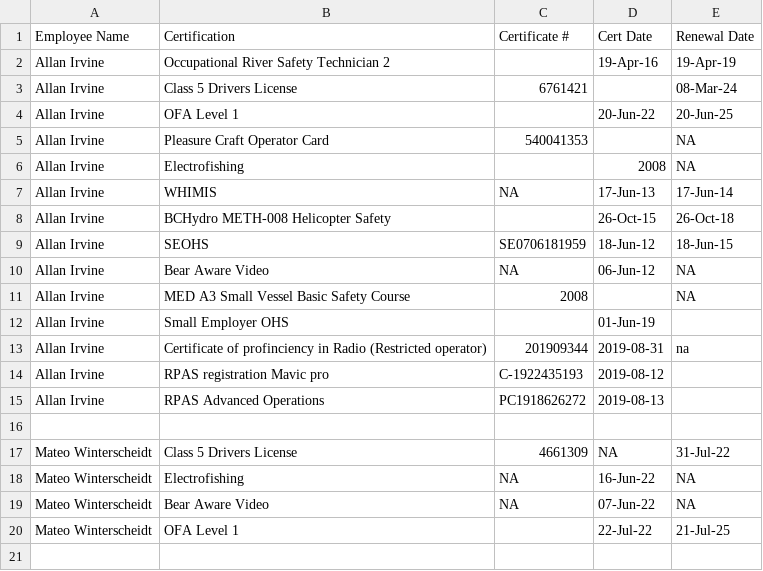
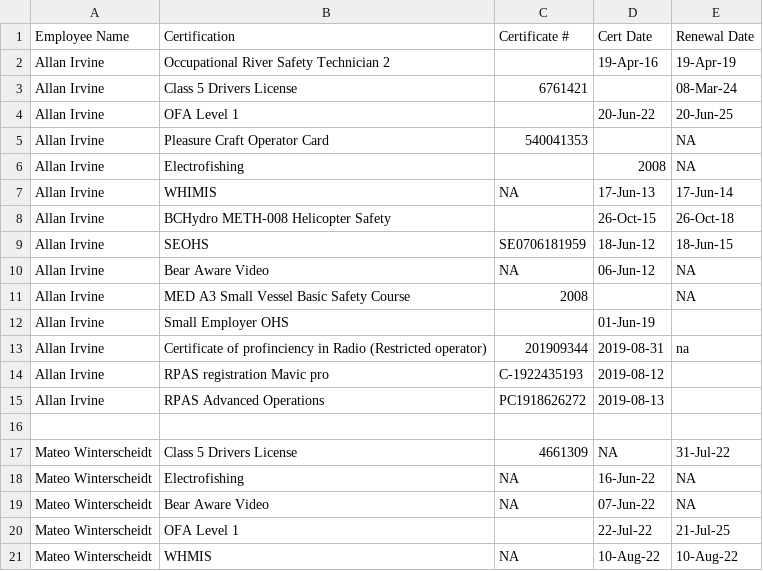
Before and after one commit to lucy-schick/hsp, a CSV file: data/training_log.csv, drawn as a sheet.

Commit message:
add whmis training

```diff
--- a/data/training_log.csv
+++ b/data/training_log.csv
@@ -20 +20,2 @@ Mateo Winterscheidt,Bear Aware Video,NA,07-Jun-22,NA
 Mateo Winterscheidt,OFA Level 1,,22-Jul-22,21-Jul-25
+Mateo Winterscheidt,WHMIS,NA,10-Aug-22,10-Aug-22
```
